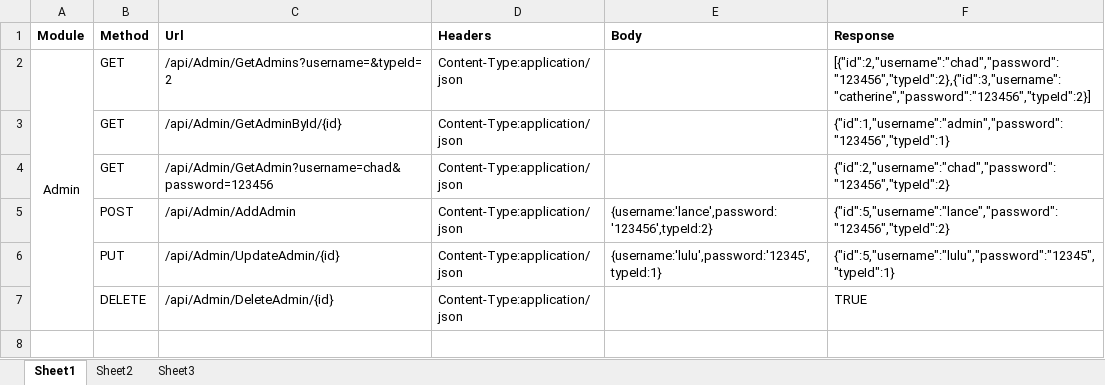
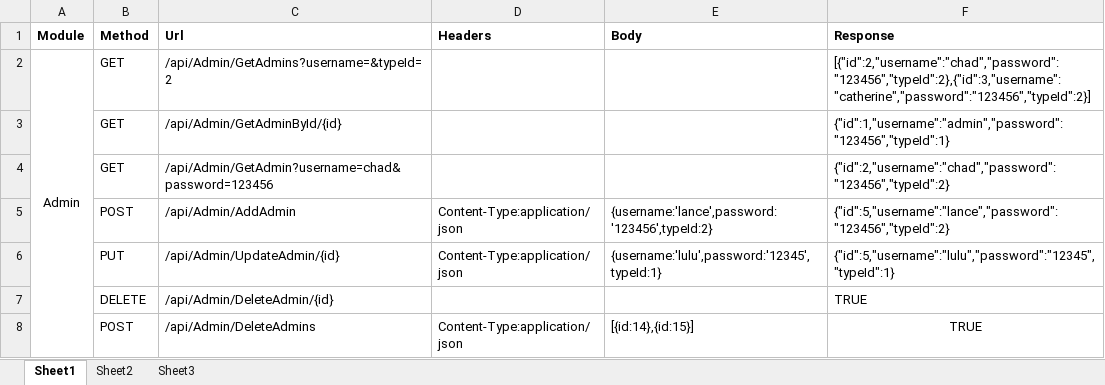
Before and after one commit to czh294130030/TheDisabledSystem, an Excel workbook: Web API.xlsx, sheet Sheet1, drawn as a sheet; values as stored, in another font and other column widths than the file's, no borders; the diff names each change by its address in the sheet, - before the commit and + after, or states it on an @@ line.

```diff
--- a/Web API.xlsx (sheet Sheet1)
+++ b/Web API.xlsx (sheet Sheet1)
-D2:D4 (Headers): Content-Type:application/json
+D2:D4 (Headers): (empty)
-D7 (Headers): Content-Type:application/json
+D7 (Headers): (empty)
+row 8:  | POST | /api/Admin/DeleteAdmins | Content-Type:application/json | [{id:14},{id:15}] | TRUE
```
Also changed, not shown: 27 other files.
